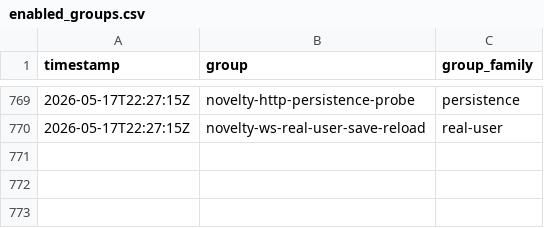
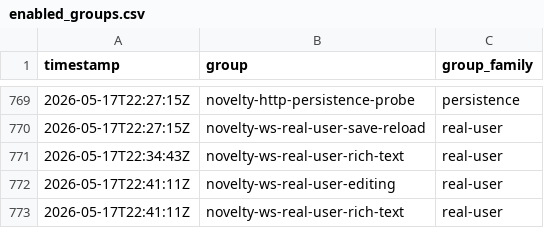
Before and after one commit to danluu/gutenberg, a CSV file: docs/explanations/architecture/rtc-jetstream2-fuzz-trends-20260515/data/enabled_groups.csv, drawn as a sheet; only a part is shown, gaps mark what is left out.

```diff
--- a/docs/explanations/architecture/rtc-jetstream2-fuzz-trends-20260515/data/enabled_groups.csv
+++ b/docs/explanations/architecture/rtc-jetstream2-fuzz-trends-20260515/data/enabled_groups.csv
@@ -770 +770,4 @@ timestamp,group,group_family
 2026-05-17T22:27:15Z,novelty-ws-real-user-save-reload,real-user
+2026-05-17T22:34:43Z,novelty-ws-real-user-rich-text,real-user
+2026-05-17T22:41:11Z,novelty-ws-real-user-editing,real-user
+2026-05-17T22:41:11Z,novelty-ws-real-user-rich-text,real-user
```
Also changed, not shown: docs/explanations/architecture/rtc-jetstream2-fuzz-trends-20260515/data/bug_effectiveness_by_profile.csv, docs/explanations/architecture/rtc-jetstream2-fuzz-trends-20260515/data/bug_output_effectiveness_by_profile.csv, 49 other files.
